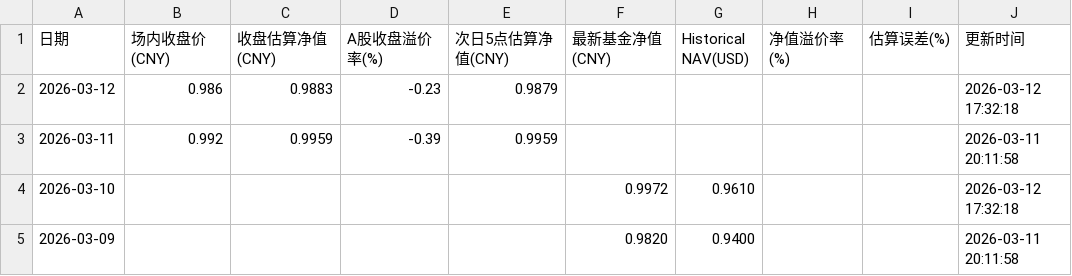
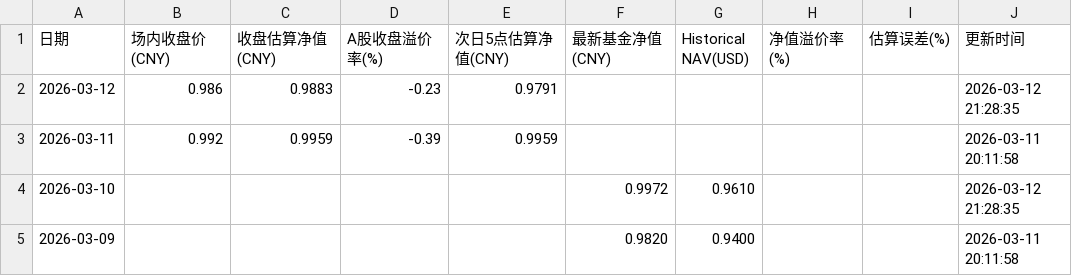
Before and after one commit to EternityPeng/IOPV, a CSV file: cache/520580/nav_history.csv, drawn as a sheet.

```diff
--- a/cache/520580/nav_history.csv
+++ b/cache/520580/nav_history.csv
@@ -1,5 +1,5 @@
 日期,场内收盘价(CNY),收盘估算净值(CNY),A股收盘溢价率(%),次日5点估算净值(CNY),最新基金净值(CNY),Historical NAV(USD),净值溢价率(%),估算误差(%),更新时间
-2026-03-12,0.986,0.9883,-0.23,0.9879,,,,,2026-03-12 17:32:18
+2026-03-12,0.986,0.9883,-0.23,0.9791,,,,,2026-03-12 21:28:35
 2026-03-11,0.992,0.9959,-0.39,0.9959,,,,,2026-03-11 20:11:58
-2026-03-10,,,,,0.9972,0.9610,,,2026-03-12 17:32:18
+2026-03-10,,,,,0.9972,0.9610,,,2026-03-12 21:28:35
 2026-03-09,,,,,0.9820,0.9400,,,2026-03-11 20:11:58
```
Also changed, not shown: cache/159687/nav_history.csv, cache/513730/nav_history.csv, 1 other file.
